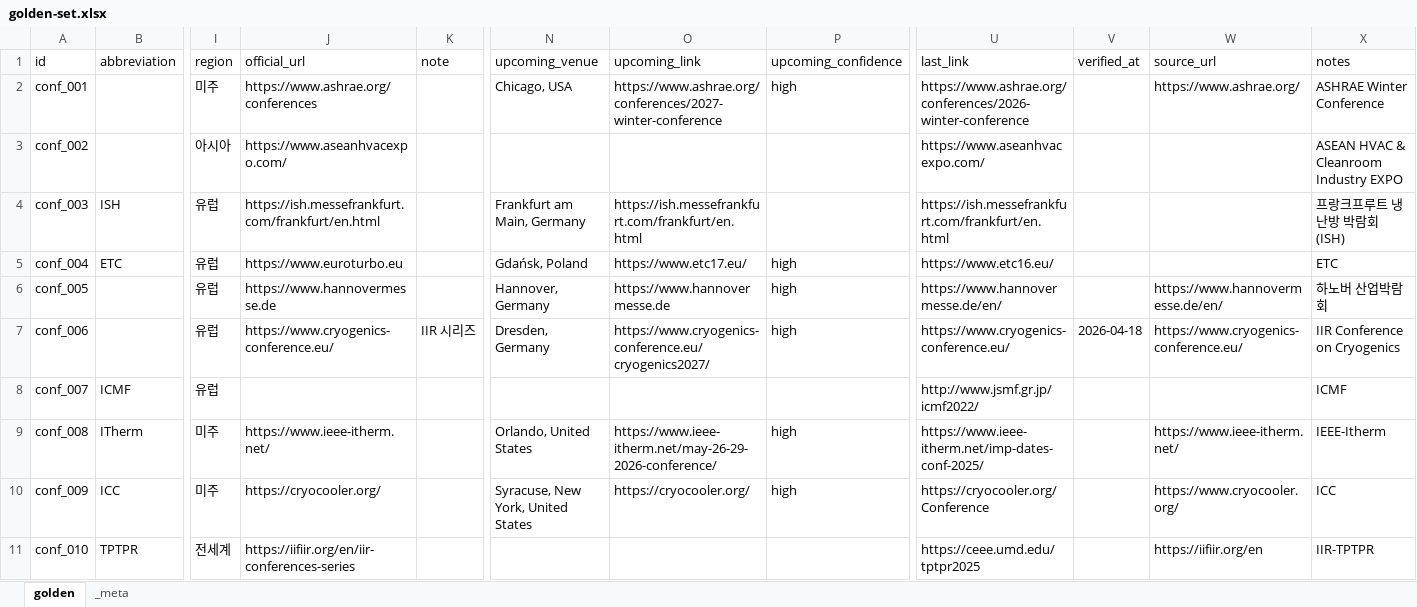
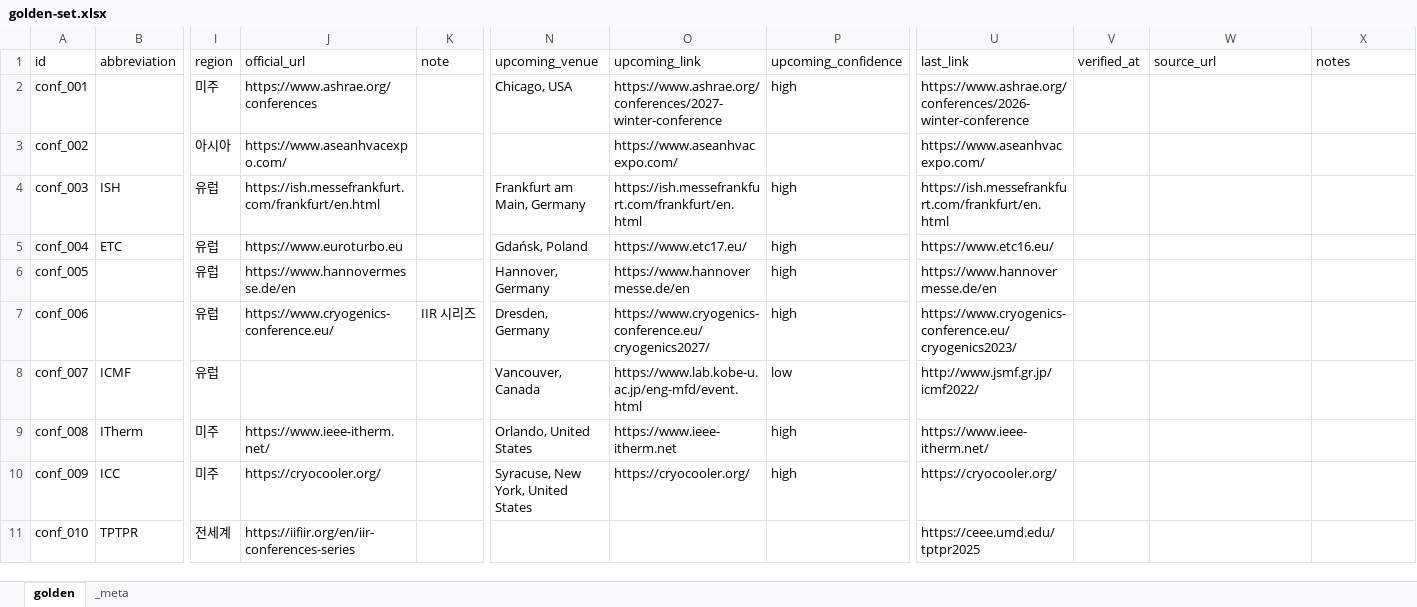
Before and after one commit to jerome3696/ConferenceUpdater_V2, an Excel workbook: docs/eval/golden-set.xlsx, sheet golden, drawn as a sheet; only a part is shown, gaps mark what is left out; values as stored, in another font and other column widths than the file's, no cell formats; the diff covers the shown part only; the diff names each change by its address in the sheet, - before the commit and + after, or states it on an @@ line.

```diff
--- a/docs/eval/golden-set.xlsx (sheet golden)
+++ b/docs/eval/golden-set.xlsx (sheet golden)
-W2 (source_url): https://www.ashrae.org/
+W2 (source_url): (empty)
-X2 (notes): ASHRAE Winter Conference
+X2 (notes): (empty)
-O3 (upcoming_link): (empty)
+O3 (upcoming_link): https://www.aseanhvacexpo.com/
-X3 (notes): ASEAN HVAC & Cleanroom Industry EXPO
+X3 (notes): (empty)
-P4 (upcoming_confidence): (empty)
+P4 (upcoming_confidence): high
-X4 (notes): 프랑크프루트 냉난방 박람회 (ISH)
+X4 (notes): (empty)
-X5 (notes): ETC
+X5 (notes): (empty)
-J6 (official_url): https://www.hannovermesse.de
+J6 (official_url): https://www.hannovermesse.de/en
-O6 (upcoming_link): https://www.hannovermesse.de
+O6 (upcoming_link): https://www.hannovermesse.de/en
-U6 (last_link): https://www.hannovermesse.de/en/
+U6 (last_link): https://www.hannovermesse.de/en
-W6 (source_url): https://www.hannovermesse.de/en/
+W6 (source_url): (empty)
-X6 (notes): 하노버 산업박람회
+X6 (notes): (empty)
-U7 (last_link): https://www.cryogenics-conference.eu/
+U7 (last_link): https://www.cryogenics-conference.eu/cryogenics2023/
-V7 (verified_at): 2026-04-18
+V7 (verified_at): (empty)
-W7 (source_url): https://www.cryogenics-conference.eu/
+W7 (source_url): (empty)
-X7 (notes): IIR Conference on Cryogenics
+X7 (notes): (empty)
-N8 (upcoming_venue): (empty)
+N8 (upcoming_venue): Vancouver, Canada
-O8 (upcoming_link): (empty)
+O8 (upcoming_link): https://www.lab.kobe-u.ac.jp/eng-mfd/event.html
-P8 (upcoming_confidence): (empty)
+P8 (upcoming_confidence): low
-X8 (notes): ICMF
+X8 (notes): (empty)
-O9 (upcoming_link): https://www.ieee-itherm.net/may-26-29-2026-conference/
+O9 (upcoming_link): https://www.ieee-itherm.net
-U9 (last_link): https://www.ieee-itherm.net/imp-dates-conf-2025/
+U9 (last_link): https://www.ieee-itherm.net/
-W9 (source_url): https://www.ieee-itherm.net/
+W9 (source_url): (empty)
-X9 (notes): IEEE-Itherm
+X9 (notes): (empty)
-U10 (last_link): https://cryocooler.org/Conference
+U10 (last_link): https://cryocooler.org/
-W10 (source_url): https://www.cryocooler.org/
+W10 (source_url): (empty)
-X10 (notes): ICC
+X10 (notes): (empty)
-W11 (source_url): https://iifiir.org/en
+W11 (source_url): (empty)
-X11 (notes): IIR-TPTPR
+X11 (notes): (empty)
```
Also changed, not shown: 6 added rows and 31 edited cells elsewhere in this sheet, sheet _meta, cell formats, 1 other file.
